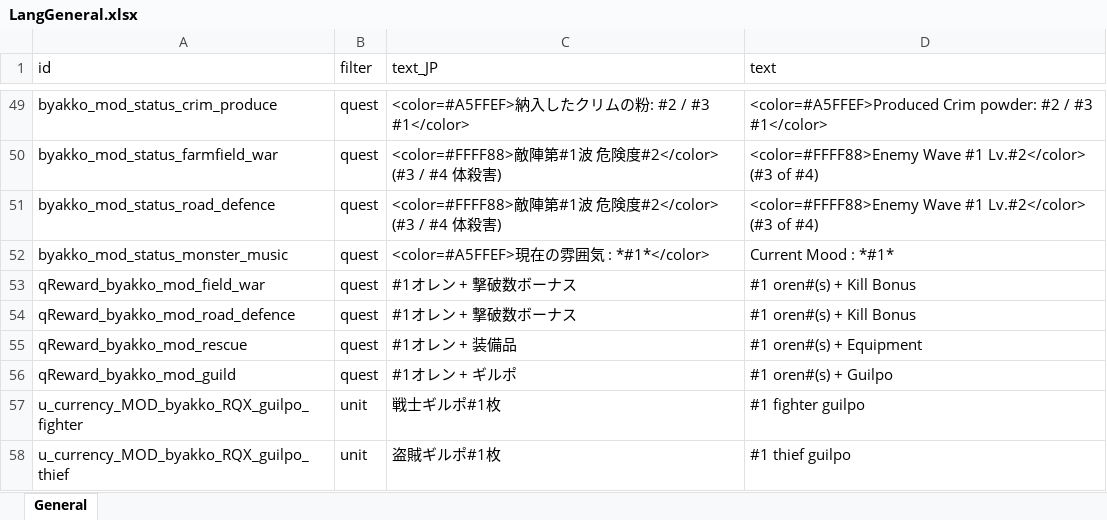
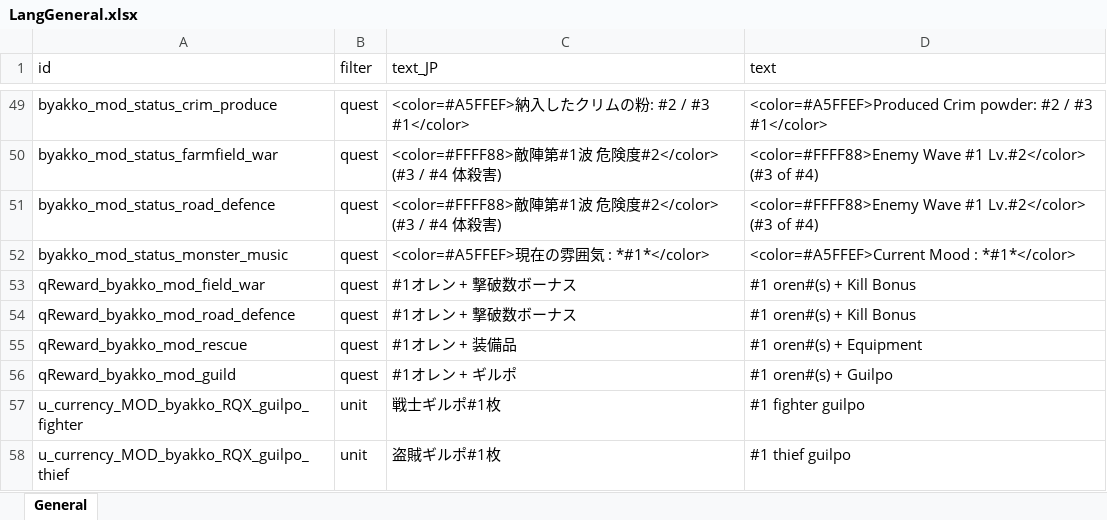
Before and after one commit to hanamegane-gif/RandomQuestExpantion, an Excel workbook: LangMod/EN/LangGeneral.xlsx, sheet General, drawn as a sheet; only a part is shown, gaps mark what is left out; values as stored, in another font and other column widths than the file's, no borders; charts and pictures not drawn; the diff names each change by its address in the sheet, - before the commit and + after, or states it on an @@ line.

```diff
--- a/LangMod/EN/LangGeneral.xlsx (sheet General)
+++ b/LangMod/EN/LangGeneral.xlsx (sheet General)
-D52 (text): Current Mood : *#1*
+D52 (text): <color=#A5FFEF>Current Mood : *#1*</color>
```
Also changed, not shown: 5 other files.
